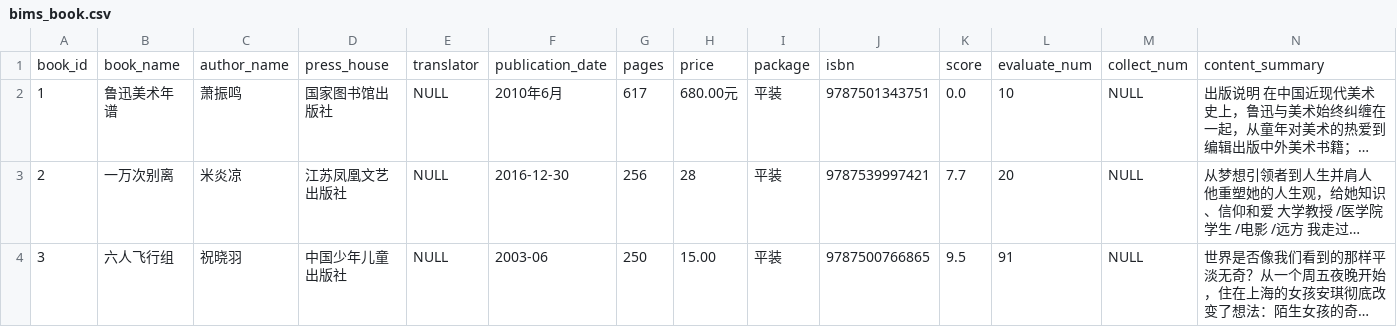
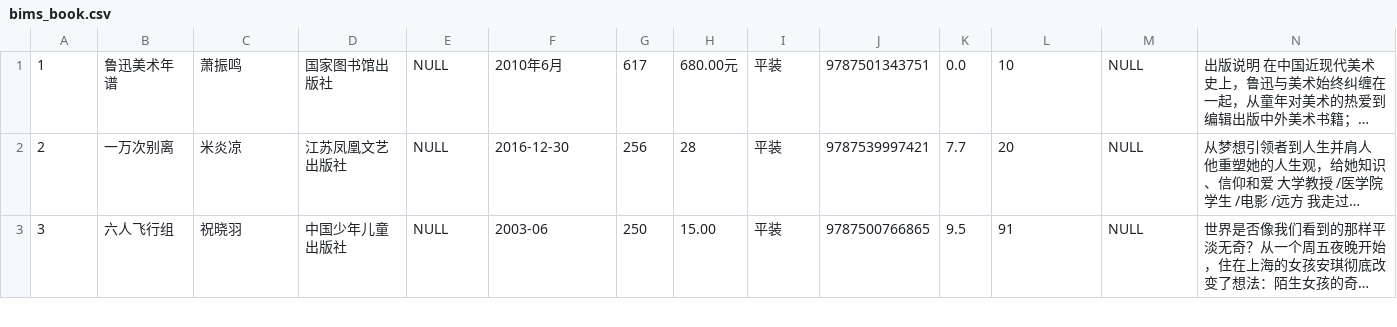
Before and after one commit to Hedwiglzy/Book_Info_Manager_System, a CSV file: BIMS/data/bims_book.csv, drawn as a sheet; only a part is shown; long unchanged cells end in …; rows hold the shown columns only; the diff names each change by its address in the sheet, - before the commit and + after, or states it on an @@ line.

```diff
--- a/BIMS/data/bims_book.csv
+++ b/BIMS/data/bims_book.csv
-row 1: book_id | book_name | author_name | press_house | translator | publication_date | pages | price | package | isbn | score | evaluate_num | collect_num | content_summary
```
Also changed, not shown: BIMS/data/bims_author.csv, BIMS/data/bims_collectionbook.csv, 26 other files.
